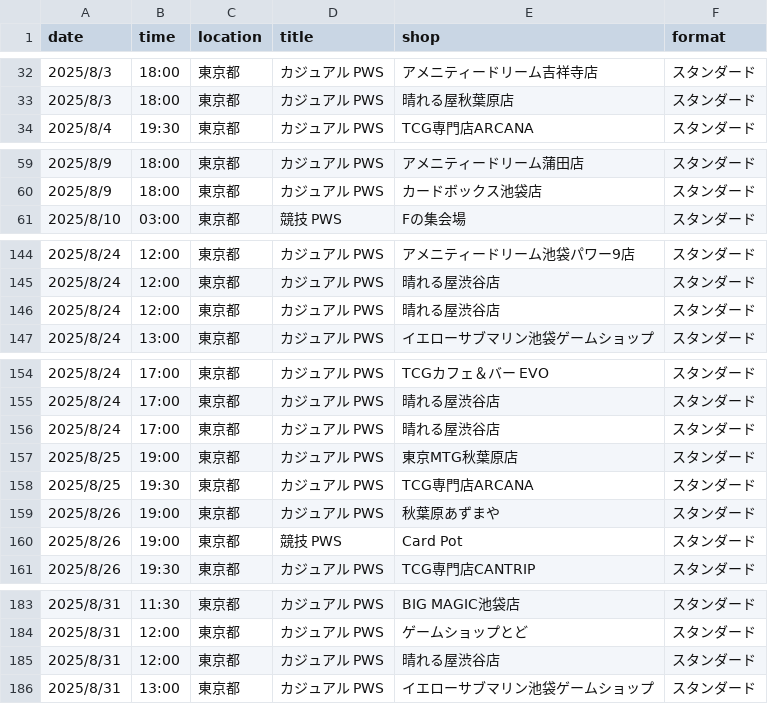
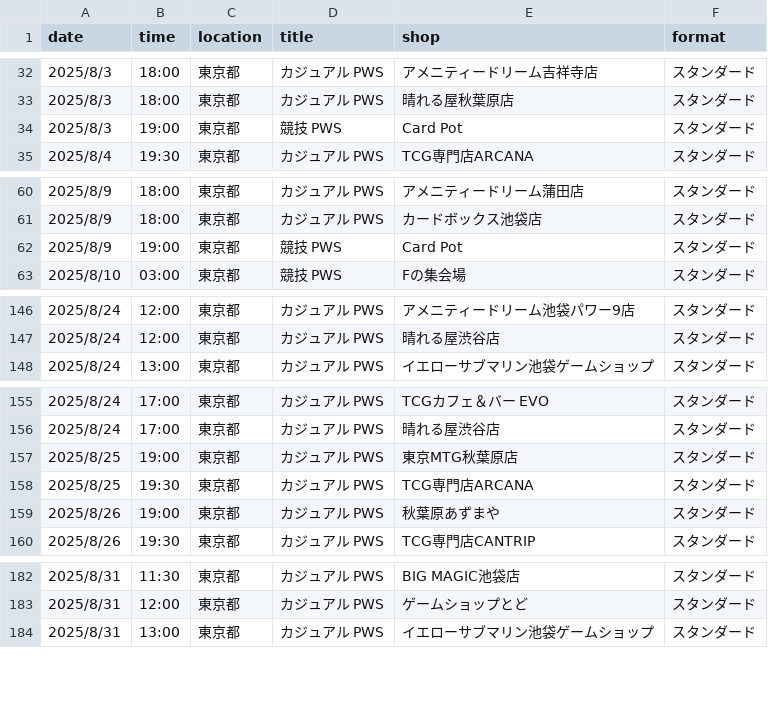
Before and after one commit to wakame1367/mtg_official_event_scraper, a CSV file: mtg_events.csv, drawn as a sheet; only a part is shown, gaps mark what is left out; the diff covers the shown part only.

Commit message:
docs: Auto-update MTG events calendar [skip ci] 9ed999b9b4177d3915394fd37ac54a7e7030161e

```diff
--- a/mtg_events.csv
+++ b/mtg_events.csv
@@ -33,2 +33,3 @@
 2025/8/3,18:00,東京都,カジュアル PWS,晴れる屋秋葉原店,スタンダード
+2025/8/3,19:00,東京都,競技 PWS,Card Pot,スタンダード
 2025/8/4,19:30,東京都,カジュアル PWS,TCG専門店ARCANA,スタンダード
@@ -60,2 +61,3 @@
 2025/8/9,18:00,東京都,カジュアル PWS,カードボックス池袋店,スタンダード
+2025/8/9,19:00,東京都,競技 PWS,Card Pot,スタンダード
 2025/8/10,03:00,東京都,競技 PWS,Fの集会場,スタンダード
@@ -145,3 +147,2 @@
 2025/8/24,12:00,東京都,カジュアル PWS,晴れる屋渋谷店,スタンダード
-2025/8/24,12:00,東京都,カジュアル PWS,晴れる屋渋谷店,スタンダード
 2025/8/24,13:00,東京都,カジュアル PWS,イエローサブマリン池袋ゲームショップ,スタンダード
@@ -155,3 +156,2 @@
 2025/8/24,17:00,東京都,カジュアル PWS,晴れる屋渋谷店,スタンダード
-2025/8/24,17:00,東京都,カジュアル PWS,晴れる屋渋谷店,スタンダード
 2025/8/25,19:00,東京都,カジュアル PWS,東京MTG秋葉原店,スタンダード
@@ -159,3 +159,2 @@
 2025/8/26,19:00,東京都,カジュアル PWS,秋葉原あずまや,スタンダード
-2025/8/26,19:00,東京都,競技 PWS,Card Pot,スタンダード
 2025/8/26,19:30,東京都,カジュアル PWS,TCG専門店CANTRIP,スタンダード
@@ -184,3 +183,2 @@
 2025/8/31,12:00,東京都,カジュアル PWS,ゲームショップとど,スタンダード
-2025/8/31,12:00,東京都,カジュアル PWS,晴れる屋渋谷店,スタンダード
 2025/8/31,13:00,東京都,カジュアル PWS,イエローサブマリン池袋ゲームショップ,スタンダード
```
Also changed, not shown: 2 added rows and 1 removed row elsewhere in this file, mtg_events_latest.csv, 2 other files.
